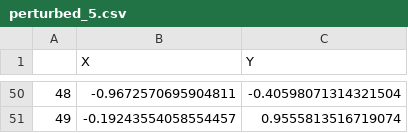
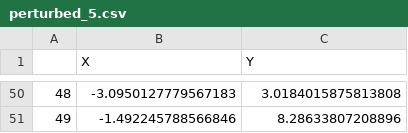
Before and after one commit to tjvanderende/privacy-preserved-clustering-with-nD-Laplace, a CSV file: RQ1/export/perturbed_5.csv, drawn as a sheet; only a part is shown, gaps mark what is left out; the diff covers the shown part only.

```diff
--- a/RQ1/export/perturbed_5.csv
+++ b/RQ1/export/perturbed_5.csv
@@ -50,2 +50,2 @@
-48,-0.9672570695904811,-0.40598071314321504
-49,-0.19243554058554457,0.9555813516719074
+48,-3.0950127779567183,3.0184015875813808
+49,-1.492245788566846,8.28633807208896
```
Also changed, not shown: 96 edited cells elsewhere in this file, RQ1/export/laplace_truncated/perturbed_0.05.csv, RQ1/export/laplace_truncated/perturbed_1.csv, 18 other files.
